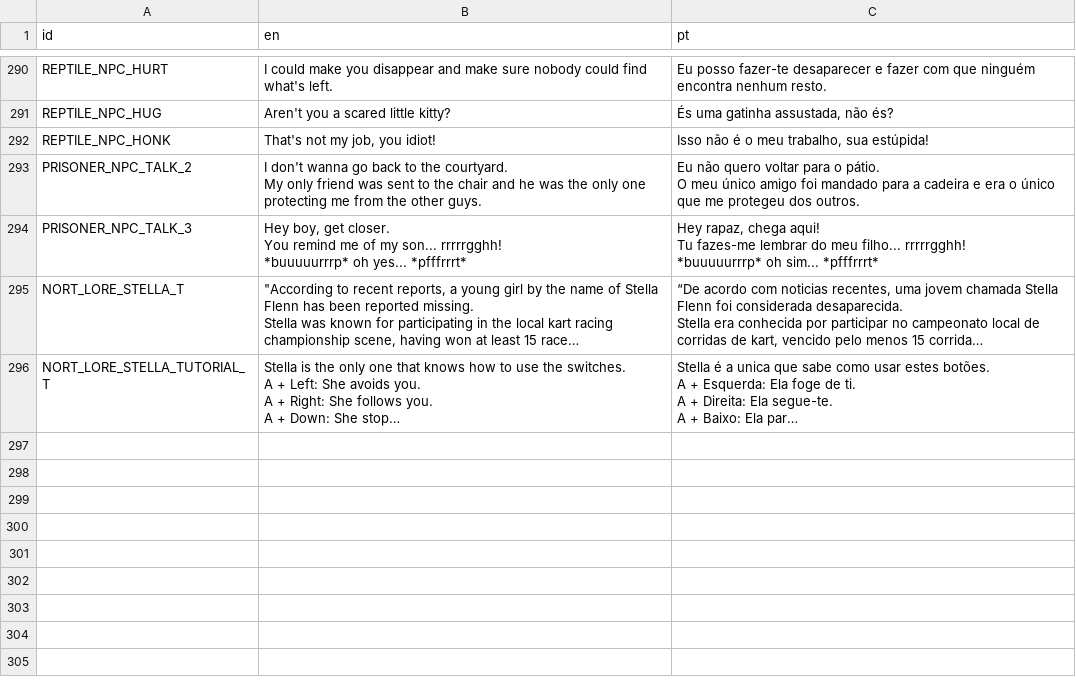
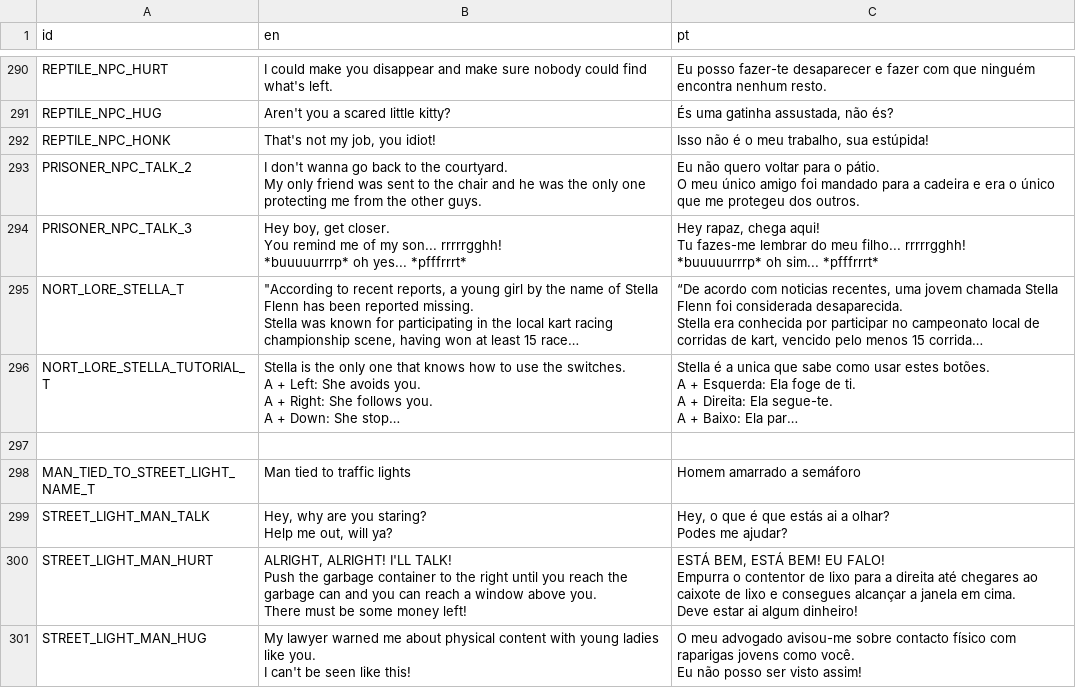
Before and after one commit to EyeBallTank/PROJECT-NORTUBEL-main-ish, a CSV file: assets/localization/translation.csv, drawn as a sheet; only a part is shown, gaps mark what is left out; long unchanged cells end in …; ↵ is a line break in a cell; the diff names each change by its address in the sheet, - before the commit and + after, or states it on an @@ line.

```diff
--- a/assets/localization/translation.csv
+++ b/assets/localization/translation.csv
+row 297: (empty)
+row 298: MAN_TIED_TO_STREET_LIGHT_NAME_T | Man tied to traffic lights | Homem amarrado a semáforo
+row 299: STREET_LIGHT_MAN_TALK | Hey, why are you staring? ↵ Help me out, will ya? | Hey, o que é que estás ai a olhar? ↵ Podes me ajudar?
+row 300: STREET_LIGHT_MAN_HURT | ALRIGHT, ALRIGHT! I'LL TALK! ↵ Push the garbage container to the right until you reach the garbage can and you can reach a window above you. ↵ There must be some money left! | ESTÁ BEM, ESTÁ BEM! EU FALO! ↵ Empurra o contentor de lixo para a direita até chegares ao caixote de lixo e consegues alcançar a janela em cima. ↵ Deve estar ai algum dinheiro!
+row 301: STREET_LIGHT_MAN_HUG | My lawyer warned me about physical content with young ladies like you. ↵ I can't be seen like this! | O meu advogado avisou-me sobre contacto físico com raparigas jovens como você. ↵ Eu não posso ser visto assim!
```
Also changed, not shown: 5 other files.
